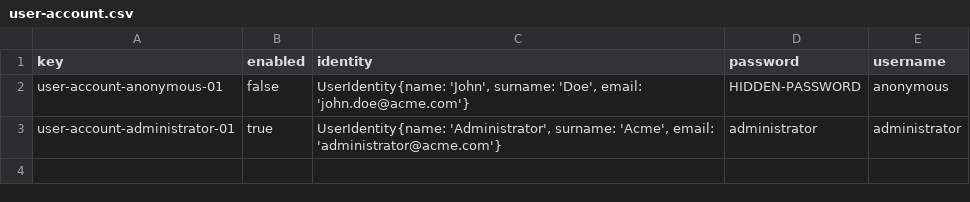
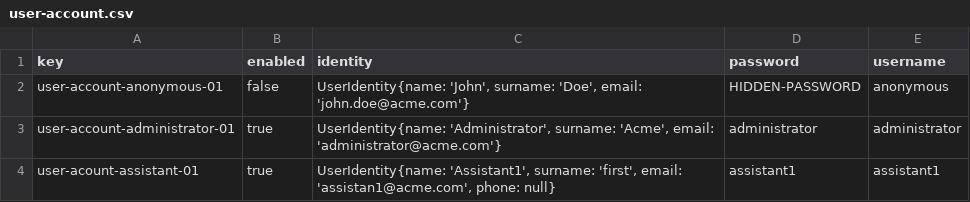
Before and after one commit to DP2-L1/ACME-L3-D03, a CSV file: src/main/webapp/WEB-INF/resources/initial-data/user-account.csv, drawn as a sheet.

```diff
--- a/src/main/webapp/WEB-INF/resources/initial-data/user-account.csv
+++ b/src/main/webapp/WEB-INF/resources/initial-data/user-account.csv
@@ -3 +3,2 @@ user-account-anonymous-01,false,"UserIdentity{name: 'John', surname: 'Doe', emai
 user-account-administrator-01,true,"UserIdentity{name: 'Administrator', surname: 'Acme', email: 'administrator@acme.com'}",administrator,administrator
+user-acount-assistant-01,true,"UserIdentity{name: 'Assistant1', surname: 'first', email: 'assistan1@acme.com', phone: null}",assistant1,assistant1
```
Also changed, not shown: 5 other files.
